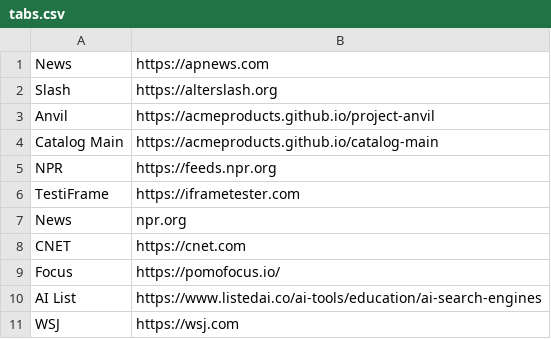
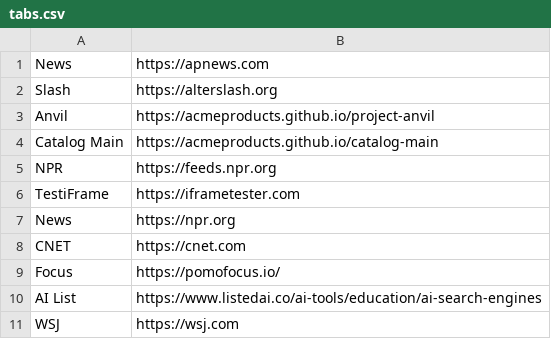
Before and after one commit to acmeproducts/catalog, a CSV file: tabs.csv, drawn as a sheet.

Commit message:
Update tabs.csv

```diff
--- a/tabs.csv
+++ b/tabs.csv
@@ -6,3 +6,3 @@ NPR,https://feeds.npr.org
 TestiFrame,https://iframetester.com
-News,npr.org
+News,https://npr.org
 CNET,https://cnet.com
```
